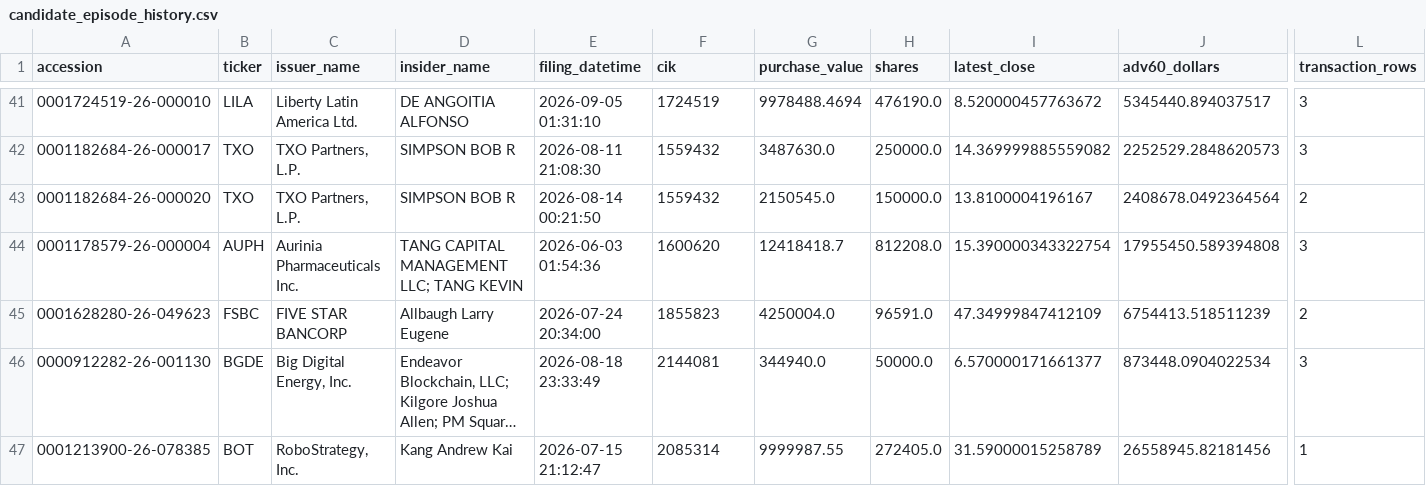
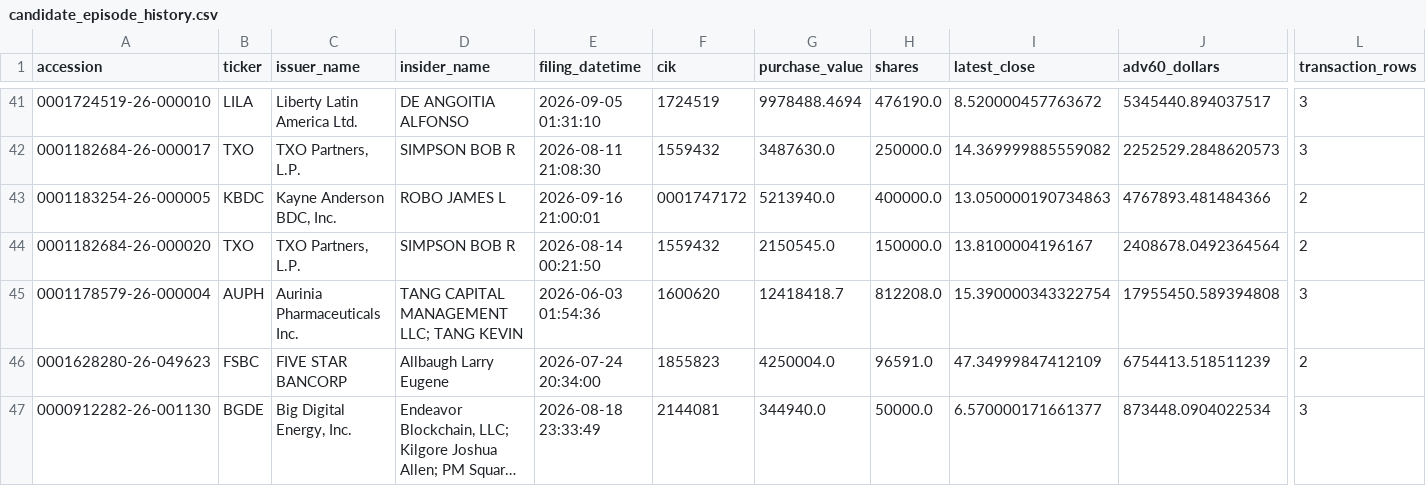
Before and after one commit to mrshu/openinsider-notifier, a CSV file: data/live/sec_daily/candidate_episode_history.csv, drawn as a sheet; only a part is shown, gaps mark what is left out; the shorter side is filled out with more unchanged rows; long unchanged cells end in …; rows hold the shown columns only; the diff covers the shown part only; the diff names each change by its address in the sheet, - before the commit and + after, or states it on an @@ line.

```diff
--- a/data/live/sec_daily/candidate_episode_history.csv
+++ b/data/live/sec_daily/candidate_episode_history.csv
+row 43: 0001183254-26-000005 | KBDC | Kayne Anderson BDC, Inc. | ROBO JAMES L | 2026-09-16 21:00:01 | 0001747172 | 5213940.0 | 400000.0 | 13.050000190734863 | 4767893.481484366 | 2
```
Also changed, not shown: 2 added rows and 1 edited cell elsewhere in this file, data/live/sec_daily/candidate_history.csv, data/live/sec_daily/eligible_purchase_history.csv, 14 other files.
